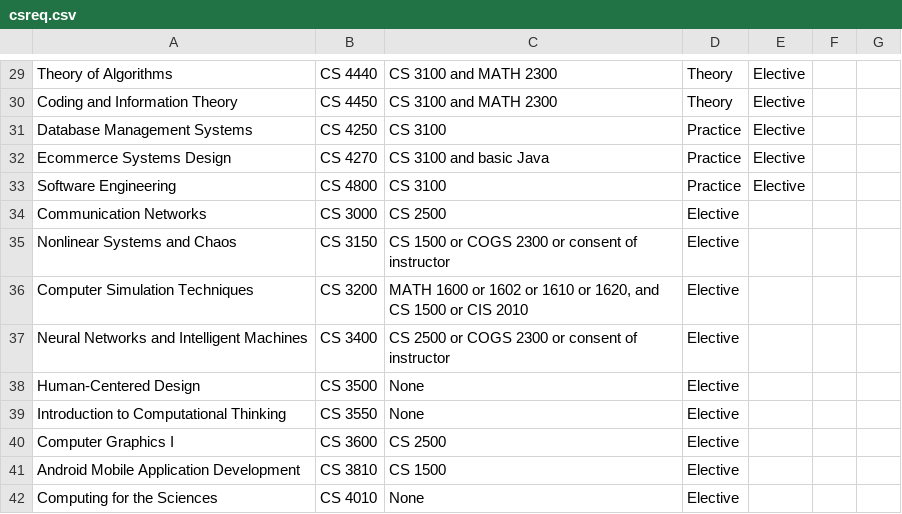
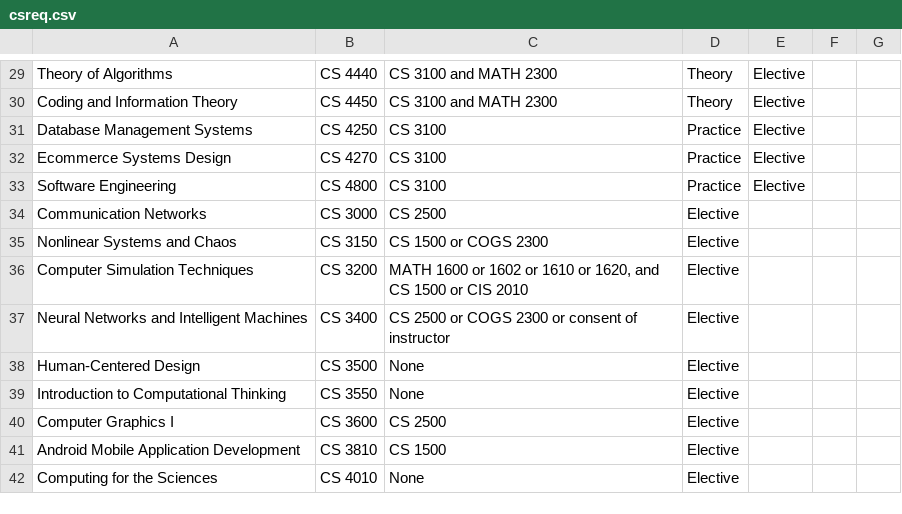
Before and after one commit to ChristianAlameda/HackStan, a CSV file: csreq.csv, drawn as a sheet; only a part is shown, gaps mark what is left out; the diff covers the shown part only.

```diff
--- a/csreq.csv
+++ b/csreq.csv
@@ -31,6 +31,6 @@ Coding and Information Theory, CS 4450, "CS 3100 and MATH 2300", Theory, Electiv
 Database Management Systems, CS 4250, CS 3100, Practice, Elective
-Ecommerce Systems Design, CS 4270, "CS 3100 and basic Java", Practice, Elective
+Ecommerce Systems Design, CS 4270, "CS 3100", Practice, Elective
 Software Engineering, CS 4800, CS 3100, Practice, Elective
 Communication Networks, CS 3000, CS 2500, Elective
-Nonlinear Systems and Chaos, CS 3150, "CS 1500 or COGS 2300 or consent of instructor", Elective
+Nonlinear Systems and Chaos, CS 3150, "CS 1500 or COGS 2300", Elective
 Computer Simulation Techniques, CS 3200, "MATH 1600 or 1602 or 1610 or 1620, and CS 1500 or CIS 2010", Elective
```
Also changed, not shown: 14 edited cells elsewhere in this file.
